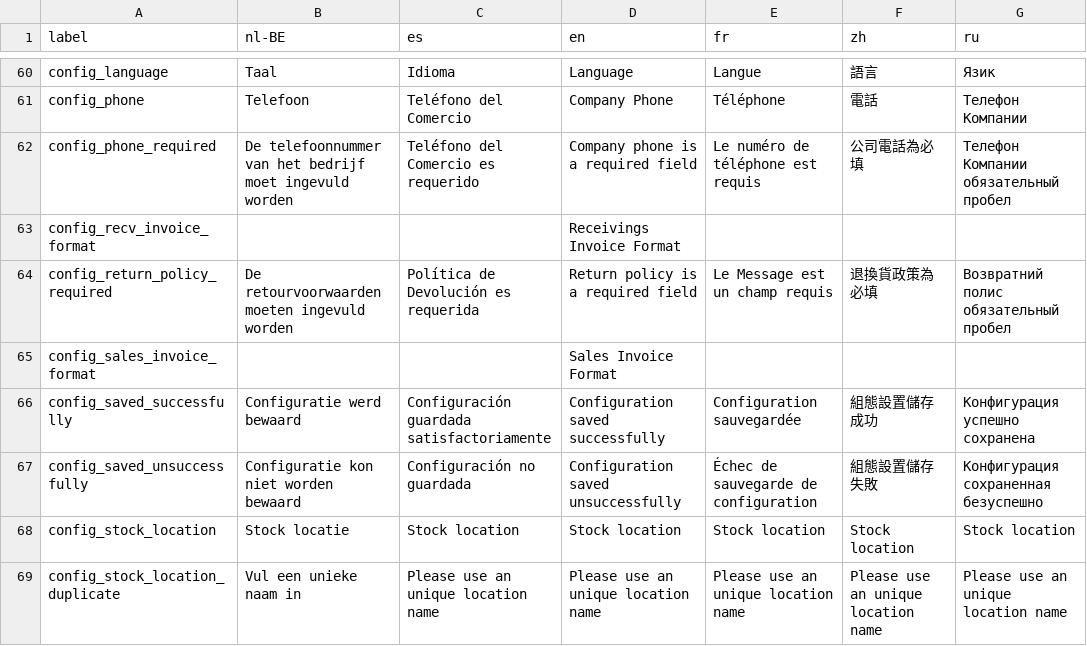
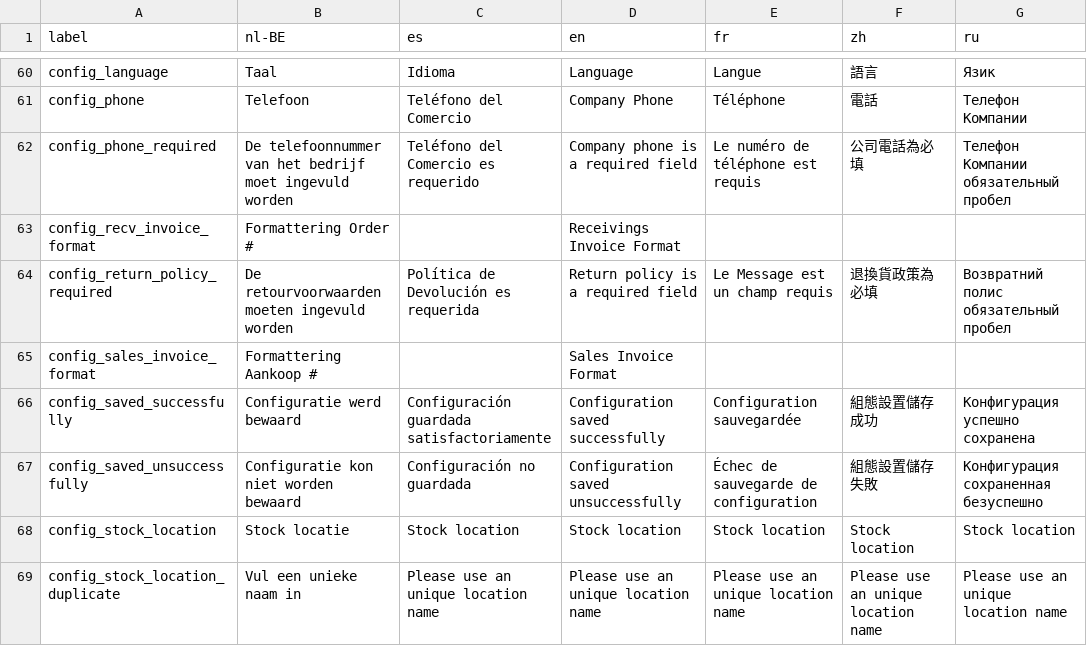
Before and after one commit to opensourcepos/opensourcepos, a CSV file: translations/config_lang.csv, drawn as a sheet; only a part is shown, gaps mark what is left out; the diff names each change by its address in the sheet, - before the commit and + after, or states it on an @@ line.

```diff
--- a/translations/config_lang.csv
+++ b/translations/config_lang.csv
-B63 (nl-BE): (empty)
+B63 (nl-BE): Formattering Order #
-B65 (nl-BE): (empty)
+B65 (nl-BE): Formattering Aankoop #
```
Also changed, not shown: translations/sales_lang.csv, 27 other files.
